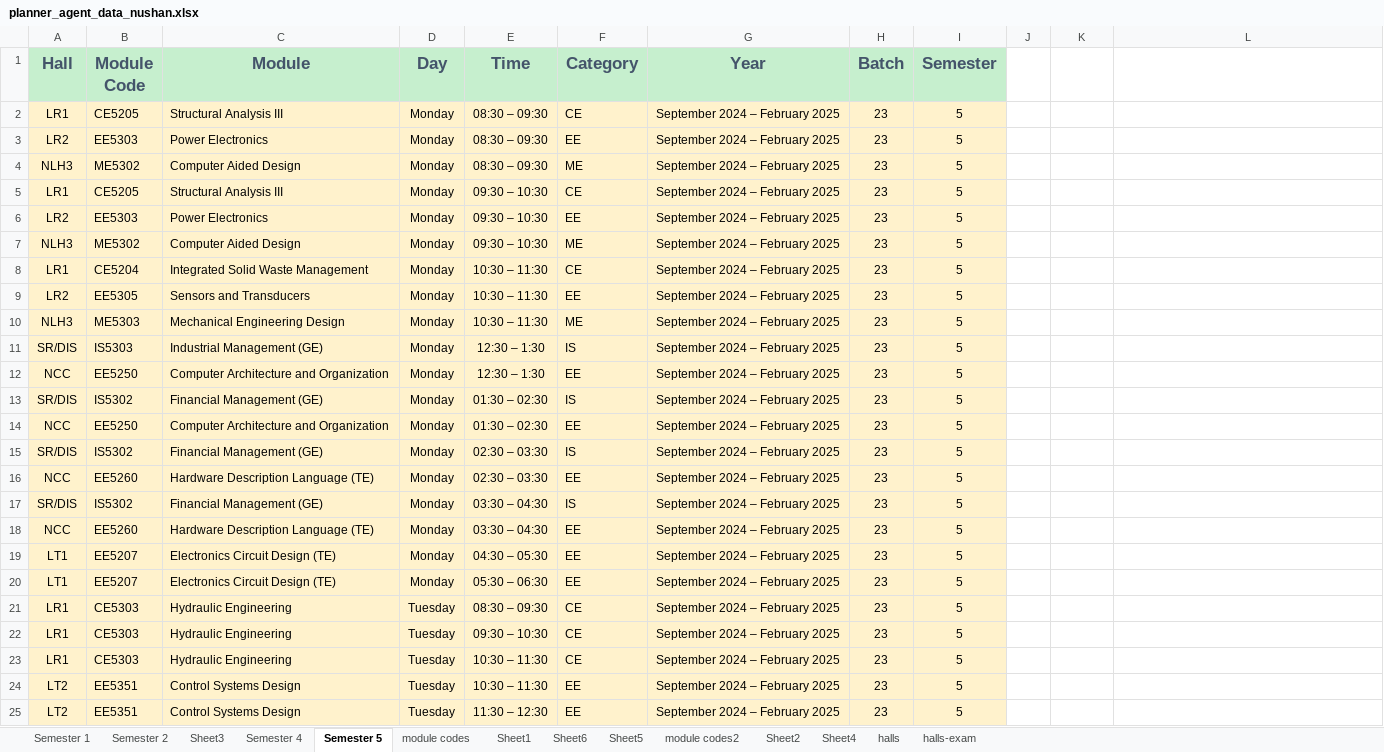
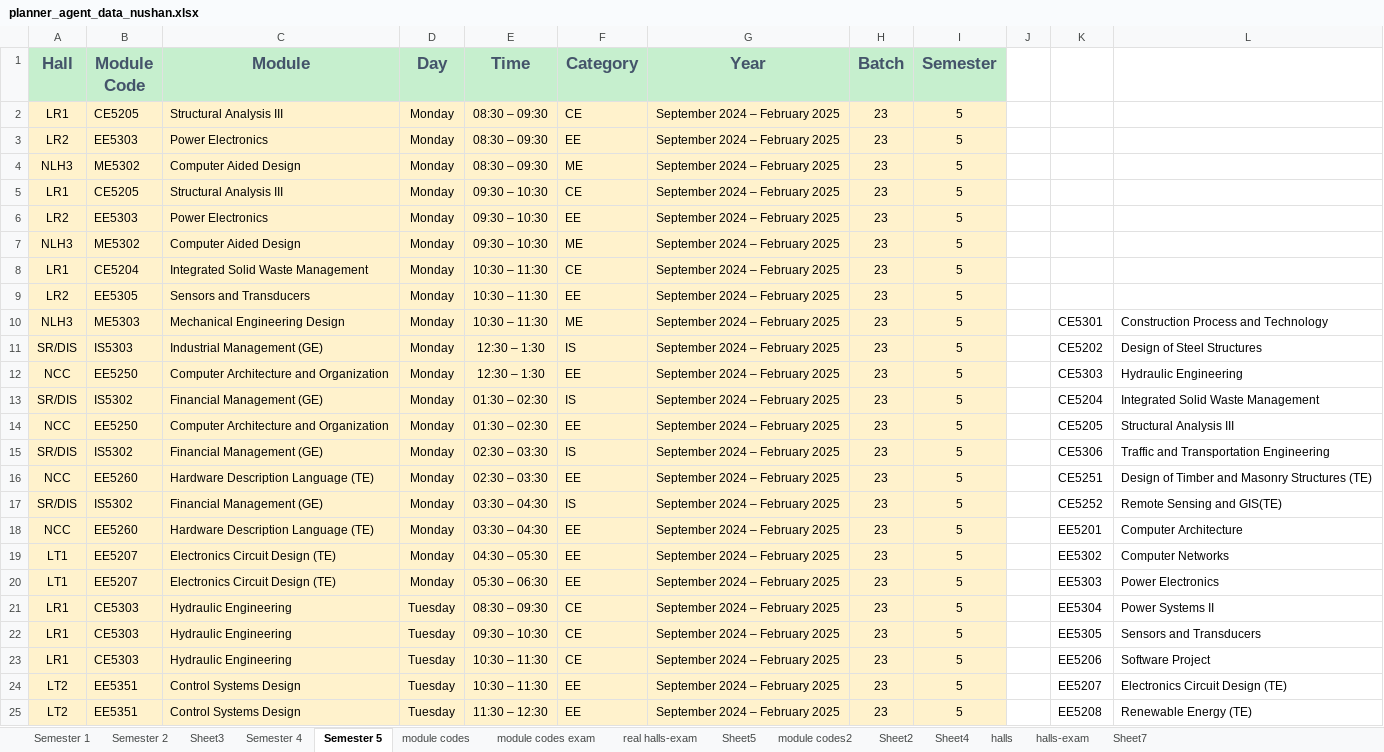
Before and after one commit to nushan2000/FacultyAcedemicTimeTablePlanner, an Excel workbook: plannerAgentBackend/uploaded_exams/planner_agent_data_nushan.xlsx, sheet Semester 5, drawn as a sheet; only a part is shown; values as stored, in another font and other column widths than the file's, no borders; the diff covers the shown part only; the diff names each change by its address in the sheet, - before the commit and + after, or states it on an @@ line.

```diff
--- a/plannerAgentBackend/uploaded_exams/planner_agent_data_nushan.xlsx (sheet Semester 5)
+++ b/plannerAgentBackend/uploaded_exams/planner_agent_data_nushan.xlsx (sheet Semester 5)
-sheet tab: Sheet1
+sheet tab: module codes exam
-sheet tab: Sheet6
+sheet tab: real halls-exam
+sheet tab: Sheet7
-K10: (empty)
+K10: CE5301
-L10: (empty)
+L10: Construction Process and Technology
-K11: (empty)
+K11: CE5202
-L11: (empty)
+L11: Design of Steel Structures
-K12: (empty)
+K12: CE5303
-L12: (empty)
+L12: Hydraulic Engineering
-K13: (empty)
+K13: CE5204
-L13: (empty)
+L13: Integrated Solid Waste Management
-K14: (empty)
+K14: CE5205
-L14: (empty)
+L14: Structural Analysis III
-K15: (empty)
+K15: CE5306
-L15: (empty)
+L15: Traffic and Transportation Engineering
-K16: (empty)
+K16: CE5251
-L16: (empty)
+L16: Design of Timber and Masonry Structures (TE)
-K17: (empty)
+K17: CE5252
-L17: (empty)
+L17: Remote Sensing and GIS(TE)
-K18: (empty)
+K18: EE5201
-L18: (empty)
+L18: Computer Architecture
-K19: (empty)
+K19: EE5302
-L19: (empty)
+L19: Computer Networks
-K20: (empty)
+K20: EE5303
-L20: (empty)
+L20: Power Electronics
-K21: (empty)
+K21: EE5304
-L21: (empty)
+L21: Power Systems II
-K22: (empty)
+K22: EE5305
-L22: (empty)
+L22: Sensors and Transducers
-K23: (empty)
+K23: EE5206
-L23: (empty)
+L23: Software Project
-K24: (empty)
+K24: EE5207
-L24: (empty)
+L24: Electronics Circuit Design (TE)
-K25: (empty)
+K25: EE5208
-L25: (empty)
+L25: Renewable Energy (TE)
```
Also changed, not shown: 42 edited cells elsewhere in this sheet, sheet module codes exam, sheet real halls-exam, sheet module codes, sheet halls-exam, sheet Sheet3, sheet Semester 1, formulas that keep their value, plannerAgentBackend/uploaded_excels/planner_agent_data_nushan.xlsx, 5 other files.
